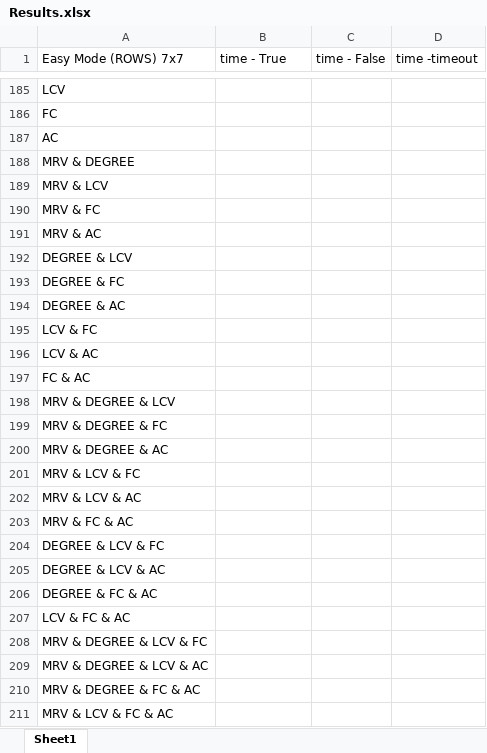
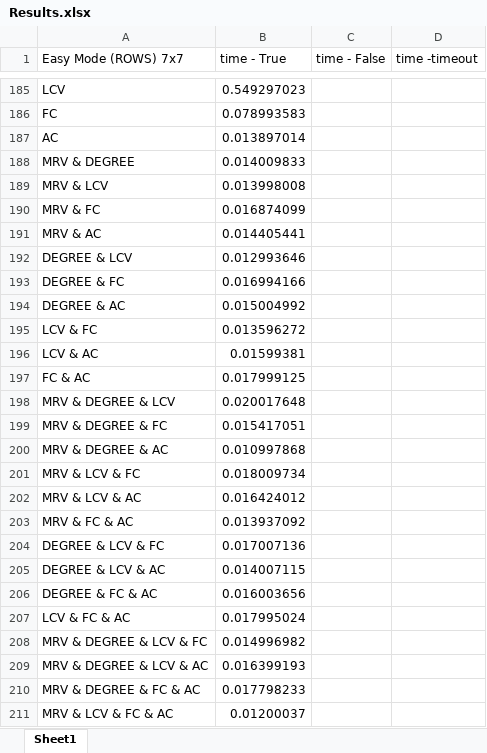
Before and after one commit to MohammadKhGh99/AI-Project, an Excel workbook: Results.xlsx, sheet Sheet1, drawn as a sheet; only a part is shown, gaps mark what is left out; values as stored, in another font and other column widths than the file's, no borders; the diff covers the shown part only; the diff names each change by its address in the sheet, - before the commit and + after, or states it on an @@ line.

```diff
--- a/Results.xlsx (sheet Sheet1)
+++ b/Results.xlsx (sheet Sheet1)
-B185 (time - True): (empty)
+B185 (time - True): 0.549297023
-B186 (time - True): (empty)
+B186 (time - True): 0.078993583
-B187 (time - True): (empty)
+B187 (time - True): 0.013897014
-B188 (time - True): (empty)
+B188 (time - True): 0.014009833
-B189 (time - True): (empty)
+B189 (time - True): 0.013998008
-B190 (time - True): (empty)
+B190 (time - True): 0.016874099
-B191 (time - True): (empty)
+B191 (time - True): 0.014405441
-B192 (time - True): (empty)
+B192 (time - True): 0.012993646
-B193 (time - True): (empty)
+B193 (time - True): 0.016994166
-B194 (time - True): (empty)
+B194 (time - True): 0.015004992
-B195 (time - True): (empty)
+B195 (time - True): 0.013596272
-B196 (time - True): (empty)
+B196 (time - True): 0.01599381
-B197 (time - True): (empty)
+B197 (time - True): 0.017999125
-B198 (time - True): (empty)
+B198 (time - True): 0.020017648
-B199 (time - True): (empty)
+B199 (time - True): 0.015417051
-B200 (time - True): (empty)
+B200 (time - True): 0.010997868
-B201 (time - True): (empty)
+B201 (time - True): 0.018009734
-B202 (time - True): (empty)
+B202 (time - True): 0.016424012
-B203 (time - True): (empty)
+B203 (time - True): 0.013937092
-B204 (time - True): (empty)
+B204 (time - True): 0.017007136
-B205 (time - True): (empty)
+B205 (time - True): 0.014007115
-B206 (time - True): (empty)
+B206 (time - True): 0.016003656
-B207 (time - True): (empty)
+B207 (time - True): 0.017995024
-B208 (time - True): (empty)
+B208 (time - True): 0.014996982
-B209 (time - True): (empty)
+B209 (time - True): 0.016399193
-B210 (time - True): (empty)
+B210 (time - True): 0.017798233
-B211 (time - True): (empty)
+B211 (time - True): 0.01200037
```
Also changed, not shown: 8 added rows, 8 removed rows and 44 edited cells elsewhere in this sheet, 7 other files.
